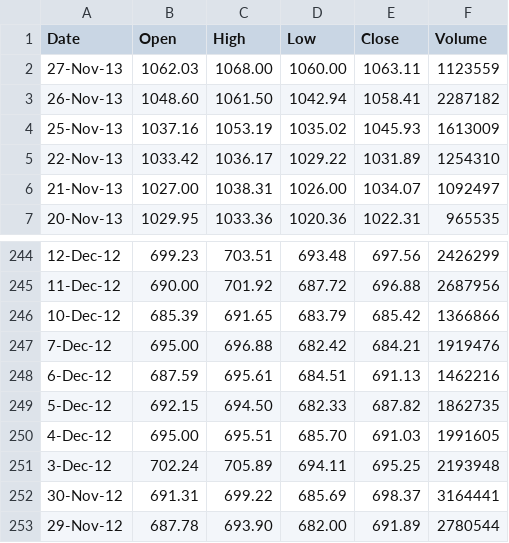
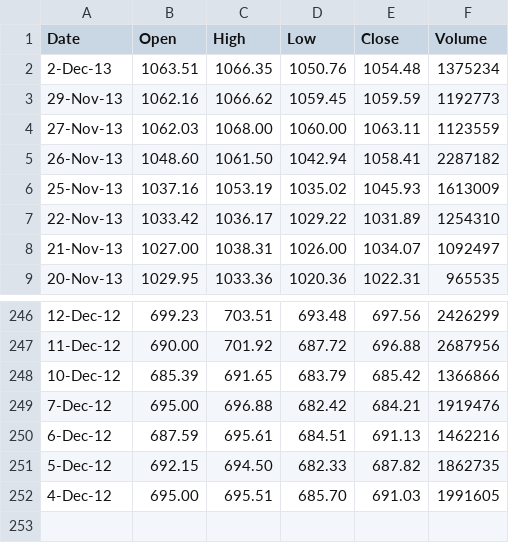
Before and after one commit to YingChen/Stock-Analysis-Tool, a CSV file: GOOG.csv, drawn as a sheet; only a part is shown, gaps mark what is left out; removed rows and columns are numbered as before the commit, all else as after; the diff names each change by its address in the sheet, - before the commit and + after, or states it on an @@ line.

```diff
--- a/GOOG.csv
+++ b/GOOG.csv
+row 2: 2-Dec-13 | 1063.51 | 1066.35 | 1050.76 | 1054.48 | 1375234
+row 3: 29-Nov-13 | 1062.16 | 1066.62 | 1059.45 | 1059.59 | 1192773
-row 251: 3-Dec-12 | 702.24 | 705.89 | 694.11 | 695.25 | 2193948
-row 252: 30-Nov-12 | 691.31 | 699.22 | 685.69 | 698.37 | 3164441
-row 253: 29-Nov-12 | 687.78 | 693.90 | 682.00 | 691.89 | 2780544
```
Also changed, not shown: 9 other files.
